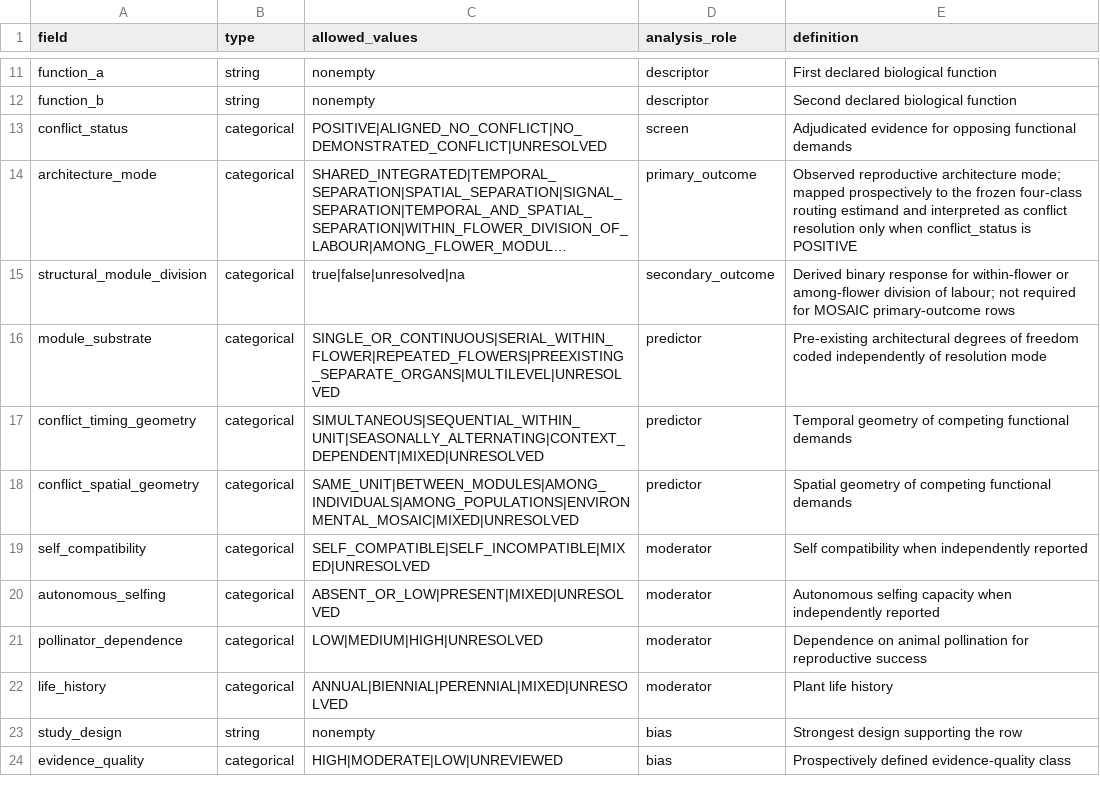
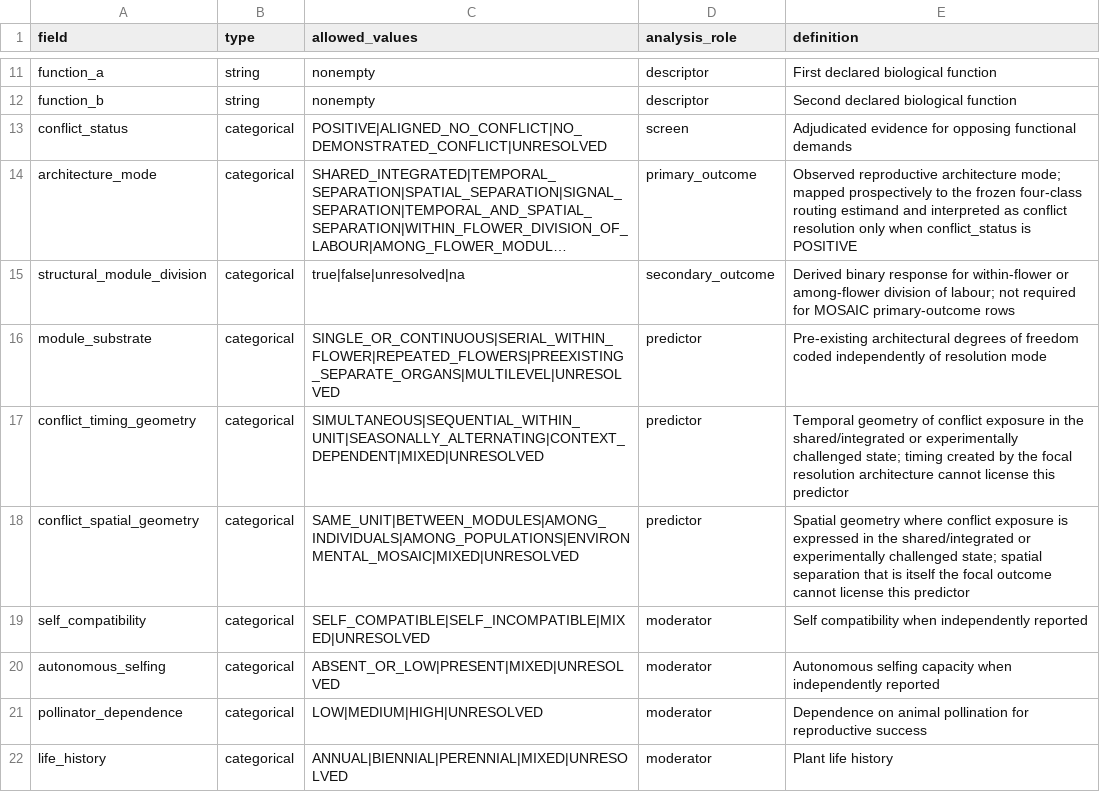
Before and after one commit to zuizui0223/balance, a CSV file: data/BALANCE_PLANT_MACRO_CODEBOOK_V1.csv, drawn as a sheet; only a part is shown, gaps mark what is left out; the shorter side is filled out with more unchanged rows; long unchanged cells end in ….

Commit message:
Define conflict geometry from pre-outcome exposure rather than resolution

```diff
--- a/data/BALANCE_PLANT_MACRO_CODEBOOK_V1.csv
+++ b/data/BALANCE_PLANT_MACRO_CODEBOOK_V1.csv
@@ -16,4 +16,4 @@ structural_module_division,categorical,true|false|unresolved|na,secondary_outcom
 module_substrate,categorical,SINGLE_OR_CONTINUOUS|SERIAL_WITHIN_FLOWER|REPEATED_FLOWERS|PREEXISTING_SEPARATE_ORGANS|MULTILEVEL|UNRESOLVED,predictor,Pre-existing architectural degrees of freedom coded independently of resolution mode
-conflict_timing_geometry,categorical,SIMULTANEOUS|SEQUENTIAL_WITHIN_UNIT|SEASONALLY_ALTERNATING|CONTEXT_DEPENDENT|MIXED|UNRESOLVED,predictor,Temporal geometry of competing functional demands
-conflict_spatial_geometry,categorical,SAME_UNIT|BETWEEN_MODULES|AMONG_INDIVIDUALS|AMONG_POPULATIONS|ENVIRONMENTAL_MOSAIC|MIXED|UNRESOLVED,predictor,Spatial geometry of competing functional demands
+conflict_timing_geometry,categorical,SIMULTANEOUS|SEQUENTIAL_WITHIN_UNIT|SEASONALLY_ALTERNATING|CONTEXT_DEPENDENT|MIXED|UNRESOLVED,predictor,Temporal geometry of conflict exposure in the shared/integrated or experimentally challenged state; timing created by the focal resolution architecture cannot license this predictor
+conflict_spatial_geometry,categorical,SAME_UNIT|BETWEEN_MODULES|AMONG_INDIVIDUALS|AMONG_POPULATIONS|ENVIRONMENTAL_MOSAIC|MIXED|UNRESOLVED,predictor,Spatial geometry where conflict exposure is expressed in the shared/integrated or experimentally challenged state; spatial separation that is itself the focal outcome cannot license this predictor
 self_compatibility,categorical,SELF_COMPATIBLE|SELF_INCOMPATIBLE|MIXED|UNRESOLVED,moderator,Self compatibility when independently reported
```
